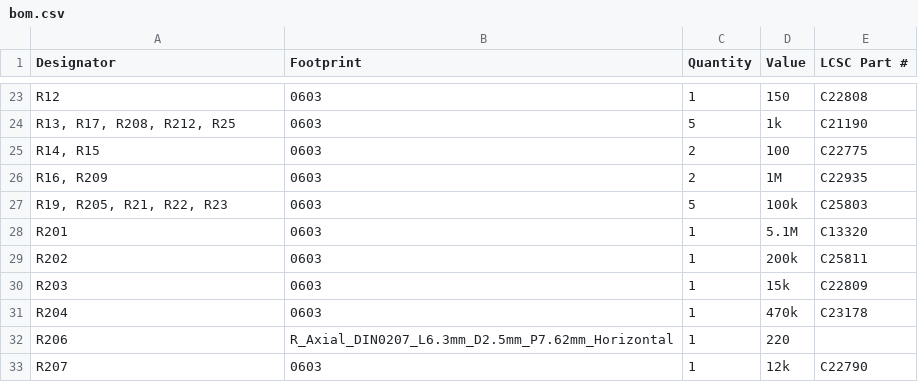
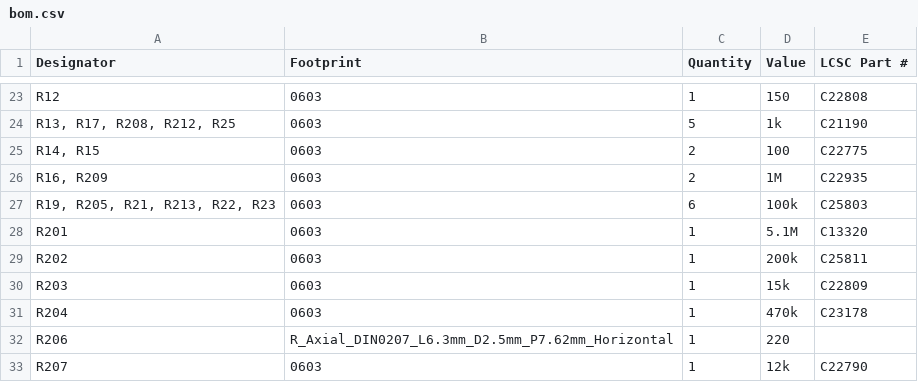
Before and after one commit to shmoergh/moduleur, a CSV file: modules/06-utils-output/electronics/core/production/bom.csv, drawn as a sheet; only a part is shown, gaps mark what is left out.

```diff
--- a/modules/06-utils-output/electronics/core/production/bom.csv
+++ b/modules/06-utils-output/electronics/core/production/bom.csv
@@ -26,3 +26,3 @@ R12,0603,1,150,C22808
 "R16, R209",0603,2,1M,C22935
-"R19, R205, R21, R22, R23",0603,5,100k,C25803
+"R19, R205, R21, R213, R22, R23",0603,6,100k,C25803
 R201,0603,1,5.1M,C13320
```
Also changed, not shown: modules/06-utils-output/electronics/core/production/designators.csv, modules/06-utils-output/electronics/core/production/positions.csv, 7 other files.
